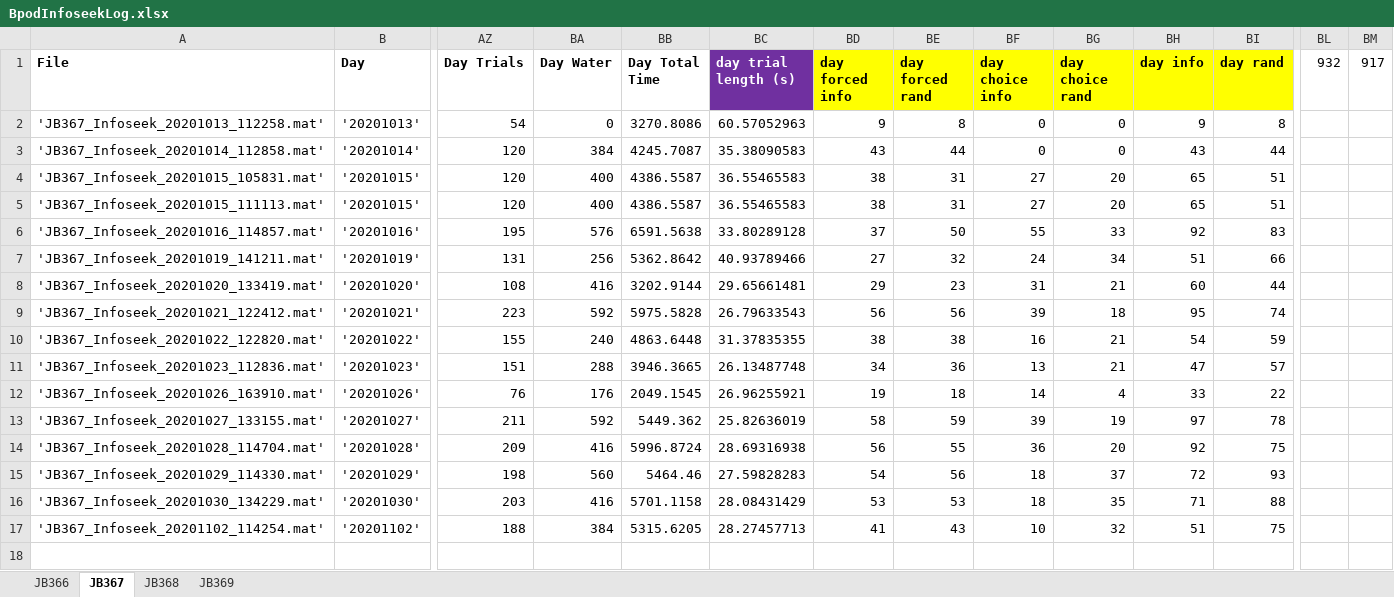
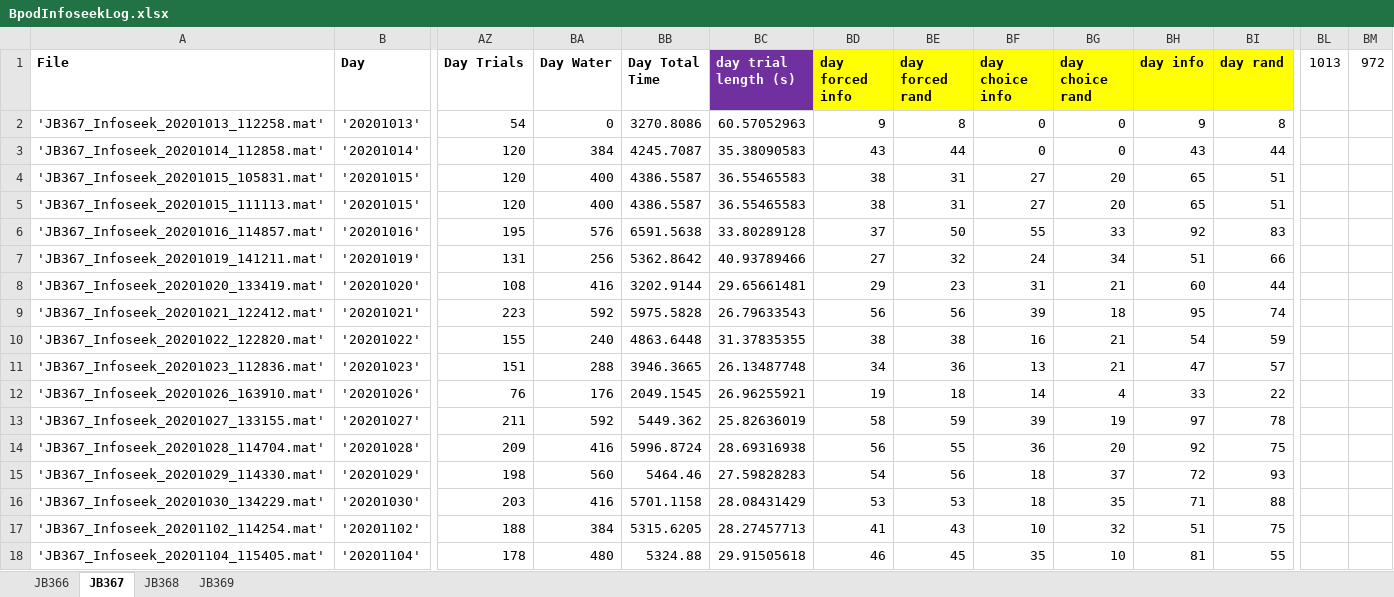
Before and after one commit to jjbussell/BpodInfoSeekAnalysis, an Excel workbook: BpodInfoseekLog.xlsx, sheet JB367, drawn as a sheet; only a part is shown, gaps mark what is left out; values as stored, in another font and other column widths than the file's, no borders; rows hold the shown columns only; the diff names each change by its address in the sheet, - before the commit and + after, or states it on an @@ line.

```diff
--- a/BpodInfoseekLog.xlsx (sheet JB367)
+++ b/BpodInfoseekLog.xlsx (sheet JB367)
-BL1: 932
+BL1: 1013
-BM1: 917
+BM1: 972
+row 18: 'JB367_Infoseek_20201104_115405.mat' | '20201104' | 178 | 480 | 5324.88 | 29.91505618 | 46 | 45 | 35 | 10 | 81 | 55
```
Also changed, not shown: sheet JB369, sheet JB368, sheet JB366, hidden cells.
